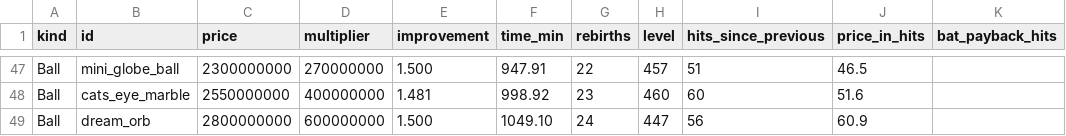
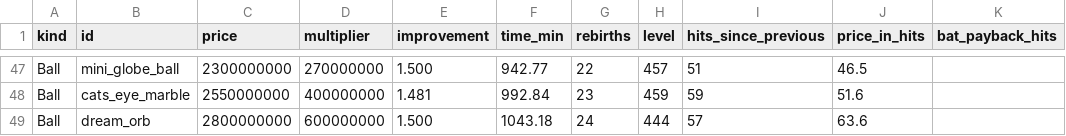
Before and after one commit to cherrytn1738/game1, a CSV file: tools/balance/output/purchases_active.csv, drawn as a sheet; only a part is shown, gaps mark what is left out; the diff covers the shown part only; the diff names each change by its address in the sheet, - before the commit and + after, or states it on an @@ line.

```diff
--- a/tools/balance/output/purchases_active.csv
+++ b/tools/balance/output/purchases_active.csv
-F47 (time_min): 947.91
+F47 (time_min): 942.77
-F48 (time_min): 998.92
+F48 (time_min): 992.84
-H48 (level): 460
+H48 (level): 459
-I48 (hits_since_previous): 60
+I48 (hits_since_previous): 59
-F49 (time_min): 1049.10
+F49 (time_min): 1043.18
-H49 (level): 447
+H49 (level): 444
-I49 (hits_since_previous): 56
+I49 (hits_since_previous): 57
-J49 (price_in_hits): 60.9
+J49 (price_in_hits): 63.6
```
Also changed, not shown: 32 edited cells elsewhere in this file, tools/balance/output/casual.csv, tools/balance/output/runs_active.csv, 5 other files.
